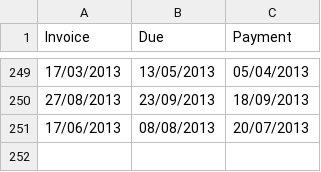
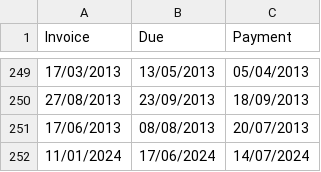
Before and after one commit to SolomonAyuba/intro-to-r, a CSV file: businessexcel.csv, drawn as a sheet; only a part is shown, gaps mark what is left out; the diff names each change by its address in the sheet, - before the commit and + after, or states it on an @@ line.

Commit message:
Week 8: Generated Dataset included

```diff
--- a/businessexcel.csv
+++ b/businessexcel.csv
+row 252: 11/01/2024 | 17/06/2024 | 14/07/2024
```
Also changed, not shown: countries.csv, 2 other files.
